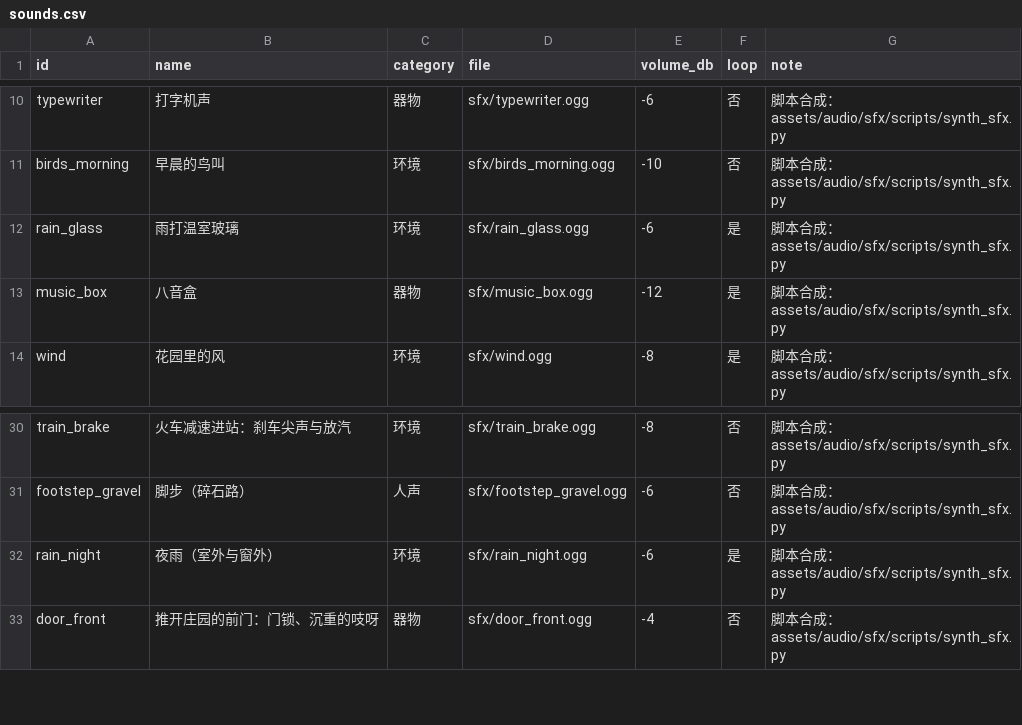
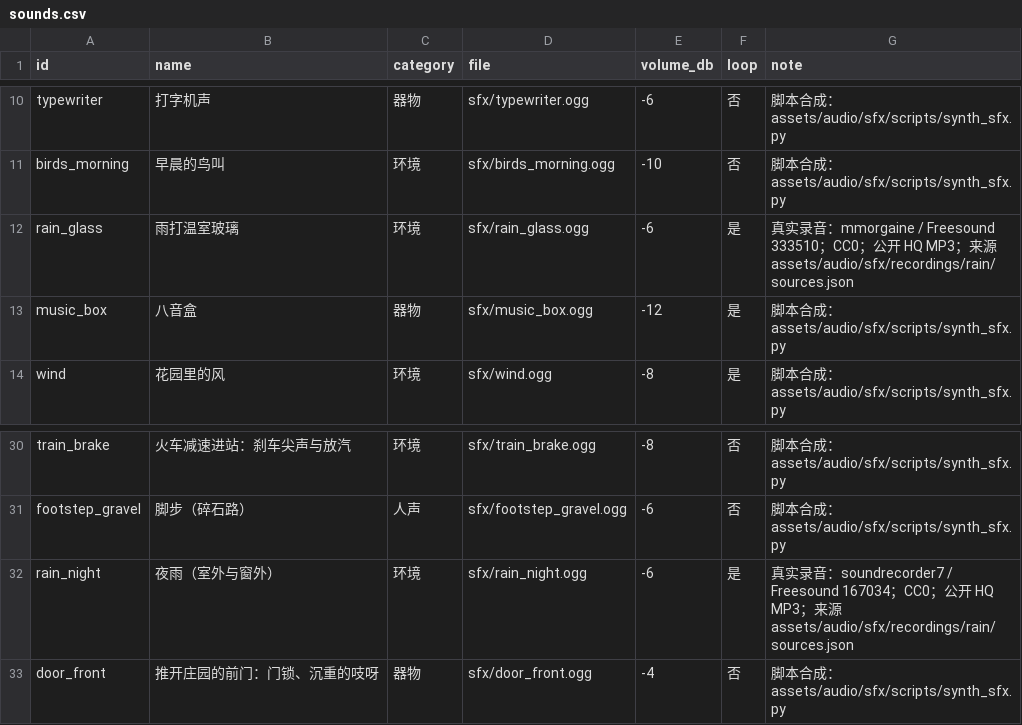
Before and after one commit to Gazerrr03/latent-image, a CSV file: godot/content/audio/sounds.csv, drawn as a sheet; only a part is shown, gaps mark what is left out.

Commit message:
fix(audio): 用实录替换雨声并采用窗边混音

```diff
--- a/godot/content/audio/sounds.csv
+++ b/godot/content/audio/sounds.csv
@@ -11,3 +11,3 @@ typewriter,打字机声,器物,sfx/typewriter.ogg,-6,否,脚本合成：assets/a
 birds_morning,早晨的鸟叫,环境,sfx/birds_morning.ogg,-10,否,脚本合成：assets/audio/sfx/scripts/synth_sfx.py
-rain_glass,雨打温室玻璃,环境,sfx/rain_glass.ogg,-6,是,脚本合成：assets/audio/sfx/scripts/synth_sfx.py
+rain_glass,雨打温室玻璃,环境,sfx/rain_glass.ogg,-6,是,真实录音：mmorgaine / Freesound 333510；CC0；公开 HQ MP3；来源 assets/audio/sfx/recordings/rain/sources.json
 music_box,八音盒,器物,sfx/music_box.ogg,-12,是,脚本合成：assets/audio/sfx/scripts/synth_sfx.py
@@ -31,3 +31,3 @@ train_brake,火车减速进站：刹车尖声与放汽,环境,sfx/train_brake.og
 footstep_gravel,脚步（碎石路）,人声,sfx/footstep_gravel.ogg,-6,否,脚本合成：assets/audio/sfx/scripts/synth_sfx.py
-rain_night,夜雨（室外与窗外）,环境,sfx/rain_night.ogg,-6,是,脚本合成：assets/audio/sfx/scripts/synth_sfx.py
+rain_night,夜雨（室外与窗外）,环境,sfx/rain_night.ogg,-6,是,真实录音：soundrecorder7 / Freesound 167034；CC0；公开 HQ MP3；来源 assets/audio/sfx/recordings/rain/sources.json
 door_front,推开庄园的前门：门锁、沉重的吱呀,器物,sfx/door_front.ogg,-4,否,脚本合成：assets/audio/sfx/scripts/synth_sfx.py
```
Also changed, not shown: 11 other files.
